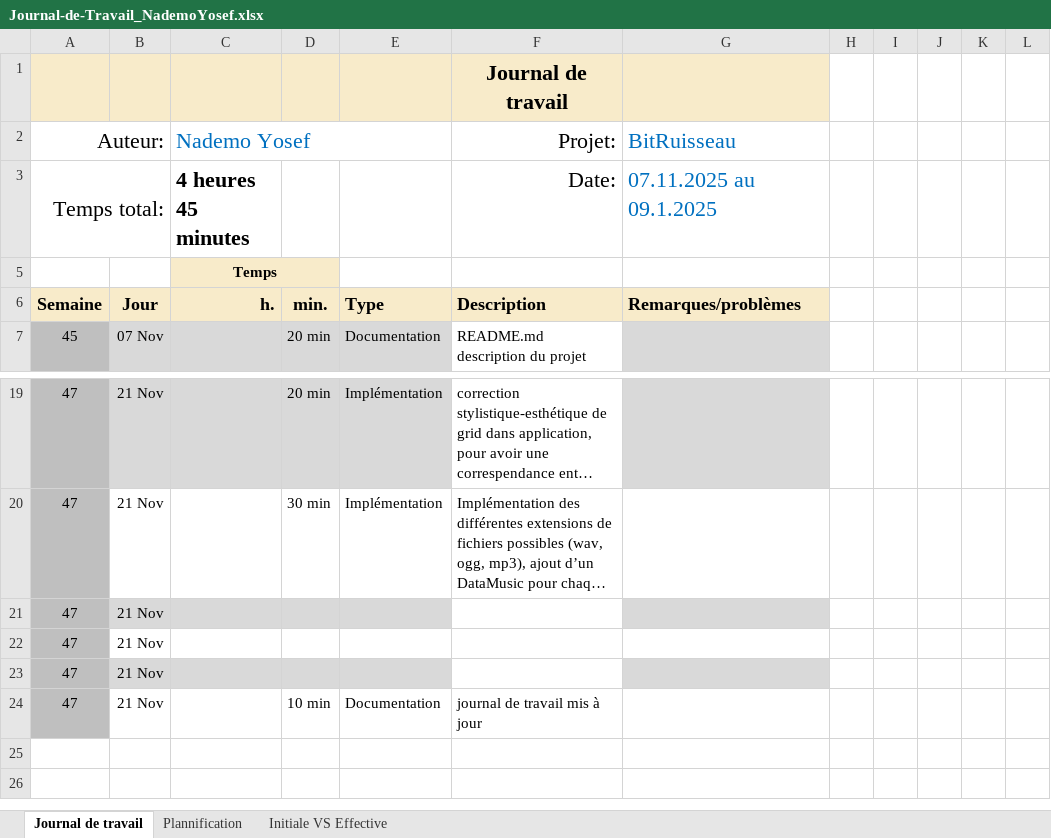
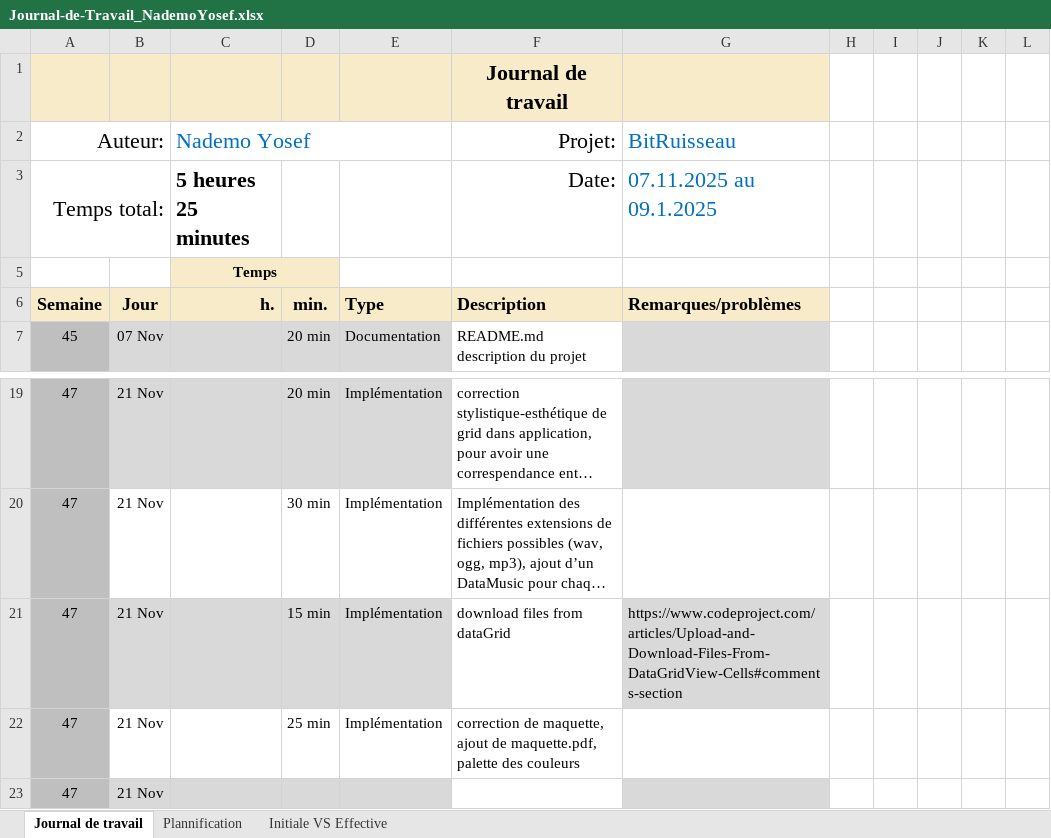
Before and after one commit to Josefnademo/BitTorrentMusic, an Excel workbook: doc/Journal-de-Travail_NademoYosef.xlsx, sheet Journal de travail, drawn as a sheet; only a part is shown, gaps mark what is left out; the shorter side is filled out with more unchanged rows; long unchanged cells end in …; values as stored, in another font and other column widths than the file's, no borders; conditional formats and table styles not drawn; the diff names each change by its address in the sheet, - before the commit and + after, or states it on an @@ line.

Commit message:
fix(maquette)
correction de maquette. ajout de maquette.pdf, palette des couleurs

```diff
--- a/doc/Journal-de-Travail_NademoYosef.xlsx (sheet Journal de travail)
+++ b/doc/Journal-de-Travail_NademoYosef.xlsx (sheet Journal de travail)
-C3 (Nademo Yosef): 4 heures 45 minutes
+C3 (Nademo Yosef): 5 heures 25 minutes
-D21: (empty)
+D21: 15 min
-E21:E22: (empty)
+E21:E22: Implémentation
-F21 (Projet:): (empty)
+F21 (Projet:): download files from dataGrid
-G21 (BitRuisseau): (empty)
+G21 (BitRuisseau): https://www.codeproject.com/articles/Upload-and-Download-Files-From-DataGridView-Cells#comments-section
-D22: (empty)
+D22: 25 min
-F22 (Projet:): (empty)
+F22 (Projet:): correction de maquette, ajout de maquette.pdf, palette des couleurs
```
Also changed, not shown: sheet Plannification, hidden cells, charts or pictures, 7 other files.
